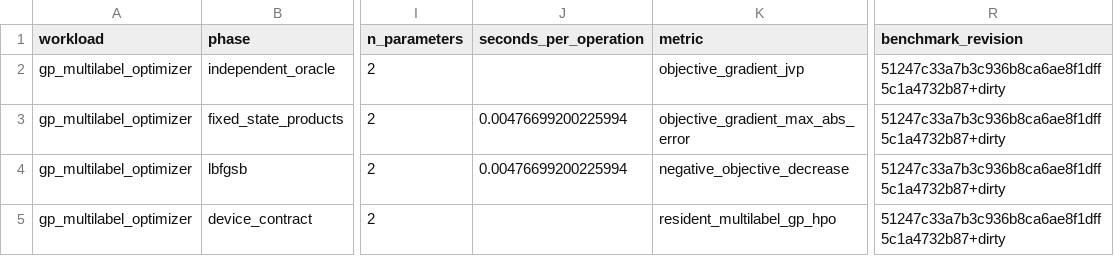
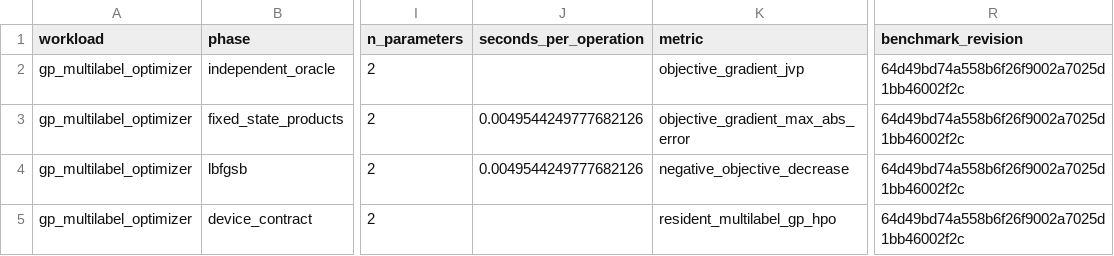
Before and after one commit to lazy-fortran/fortml-bench, a CSV file: results/gp_multilabel_optimizer.csv, drawn as a sheet; only a part is shown, gaps mark what is left out; the diff names each change by its address in the sheet, - before the commit and + after, or states it on an @@ line.

Commit message:
bench: pin multilabel GP optimizer evidence

```diff
--- a/results/gp_multilabel_optimizer.csv
+++ b/results/gp_multilabel_optimizer.csv
-R2:R5 (benchmark_revision): 51247c33a7b3c936b8ca6ae8f1dff5c1a4732b87+dirty
+R2:R5 (benchmark_revision): 64d49bd74a558b6f26f9002a7025d1bb46002f2c
-J3:J4 (seconds_per_operation): 0.00476699200225994
+J3:J4 (seconds_per_operation): 0.0049544249777682126
```
